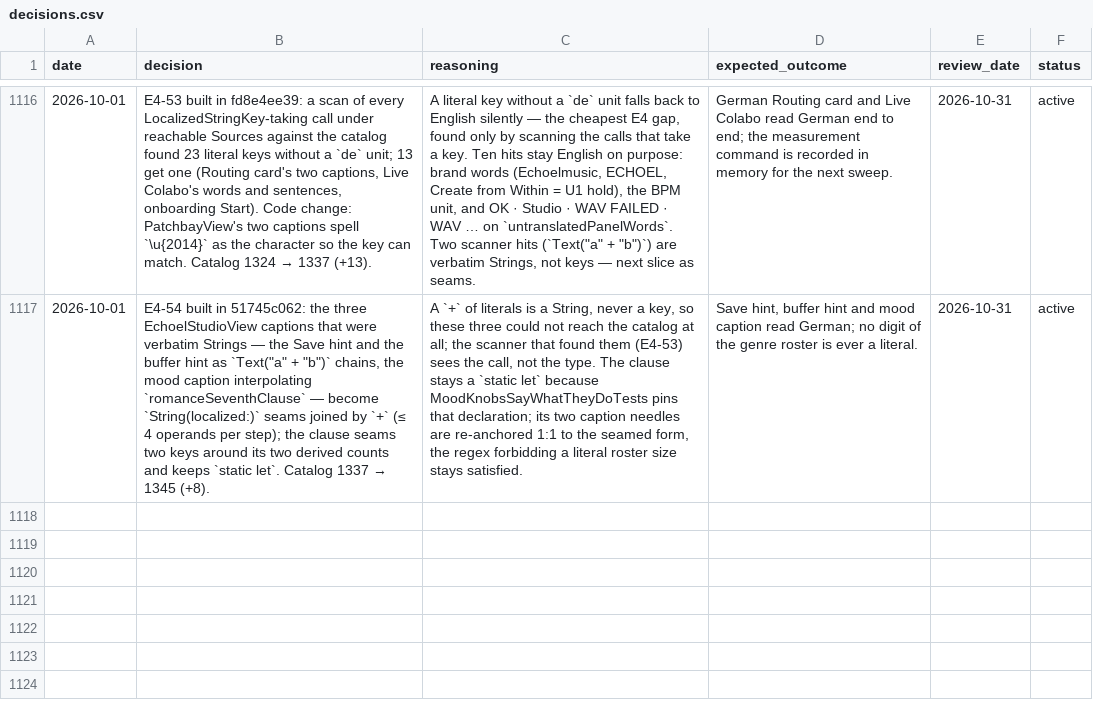
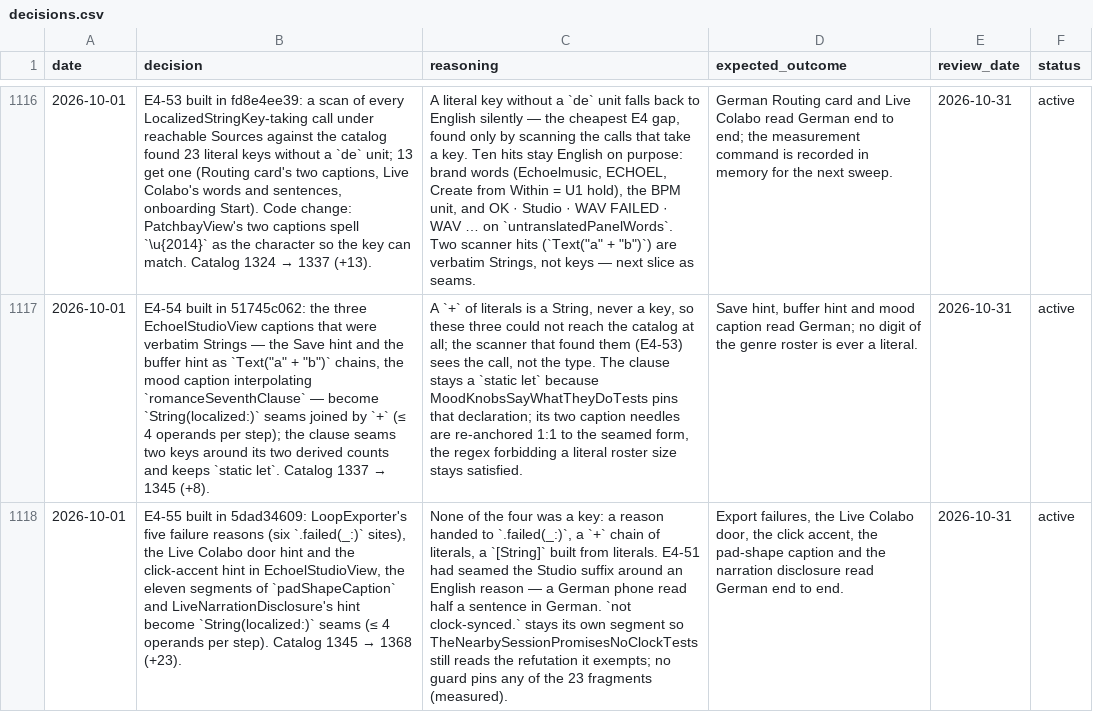
Before and after one commit to vibrationalforce/Echoelmusic, a CSV file: decisions.csv, drawn as a sheet; only a part is shown, gaps mark what is left out; the diff names each change by its address in the sheet, - before the commit and + after, or states it on an @@ line.

```diff
--- a/decisions.csv
+++ b/decisions.csv
+row 1118: 2026-10-01 | E4-55 built in 5dad34609: LoopExporter's five failure reasons (six `.failed(_:)` sites), the Live Colabo door hint and the click-accent hint in EchoelStudioView, the eleven segments of `padShapeCaption` and LiveNarrationDisclosure's hint become `String(localized:)` seams (≤ 4 operands per step). Catalog 1345 → 1368 (+23). | None of the four was a key: a reason handed to `.failed(_:)`, a `+` chain of literals, a `[String]` built from literals. E4-51 had seamed the Studio suffix around an English reason — a German phone read half a sentence in German. `not clock-synced.` stays its own segment so TheNearbySessionPromisesNoClockTests still reads the refutation it exempts; no guard pins any of the 23 fragments (measured). | Export failures, the Live Colabo door, the click accent, the pad-shape caption and the narration disclosure read German end to end. | 2026-10-31 | active
```
Also changed, not shown: 2 other files.
